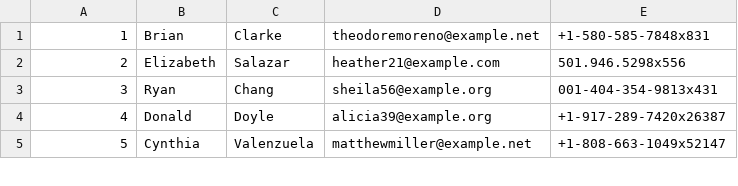
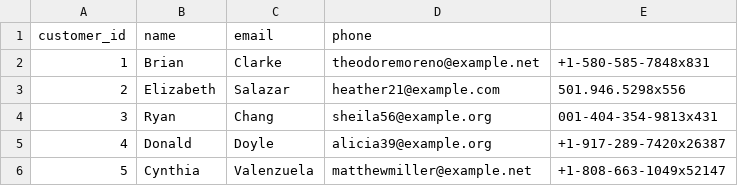
Before and after one commit to aks998/CSV_FILES, a CSV file: customer_data.csv, drawn as a sheet; only a part is shown.

```diff
--- a/customer_data.csv
+++ b/customer_data.csv
@@ -1 +1,2 @@
+customer_id,name,email,phone
 1,Brian,Clarke,theodoremoreno@example.net,+1-580-585-7848x831
```
Also changed, not shown: booking_data.csv, destination_data.csv.
